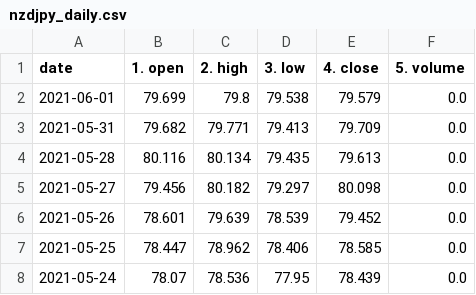
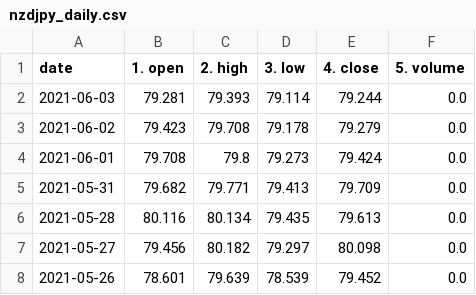
Before and after one commit to chanmoto/github.io, a CSV file: data/nzdjpy_daily.csv, drawn as a sheet; only a part is shown; the shorter side is filled out with more unchanged rows.

```diff
--- a/data/nzdjpy_daily.csv
+++ b/data/nzdjpy_daily.csv
@@ -1,3 +1,5 @@
 date,1. open,2. high,3. low,4. close,5. volume
-2021-06-01,79.699,79.8,79.538,79.579,0.0
+2021-06-03,79.281,79.393,79.114,79.244,0.0
+2021-06-02,79.423,79.708,79.178,79.279,0.0
+2021-06-01,79.708,79.8,79.273,79.424,0.0
 2021-05-31,79.682,79.771,79.413,79.709,0.0
```
Also changed, not shown: data/GBPJPY_daily.csv, data/GBPUSD_daily.csv, 3 other files.
